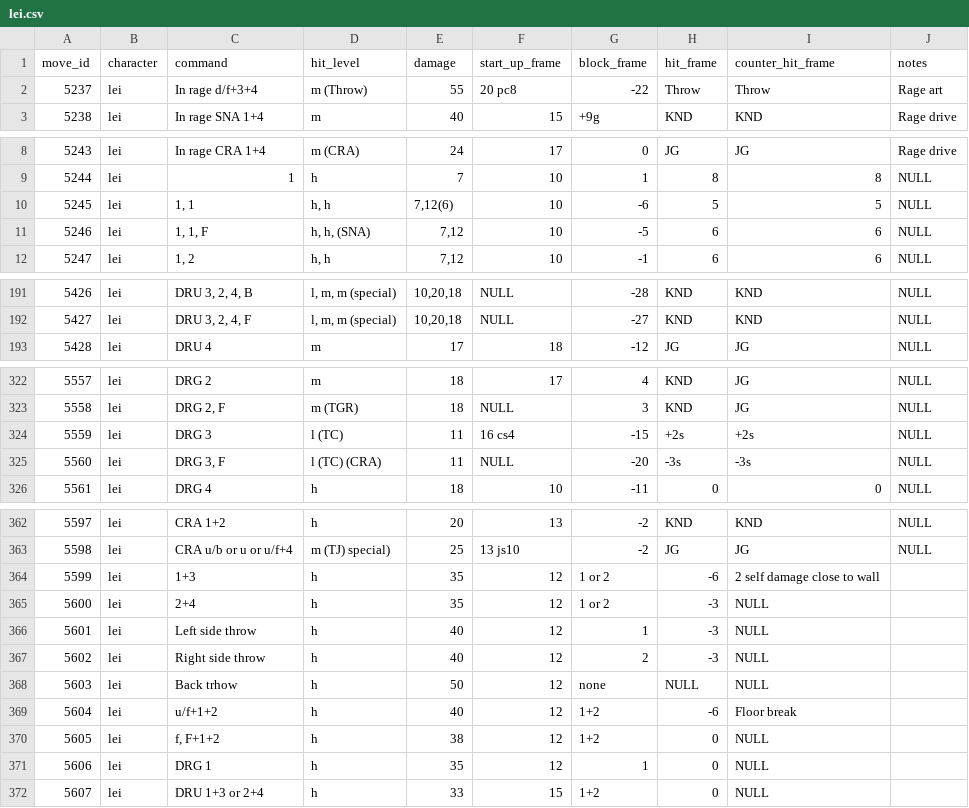
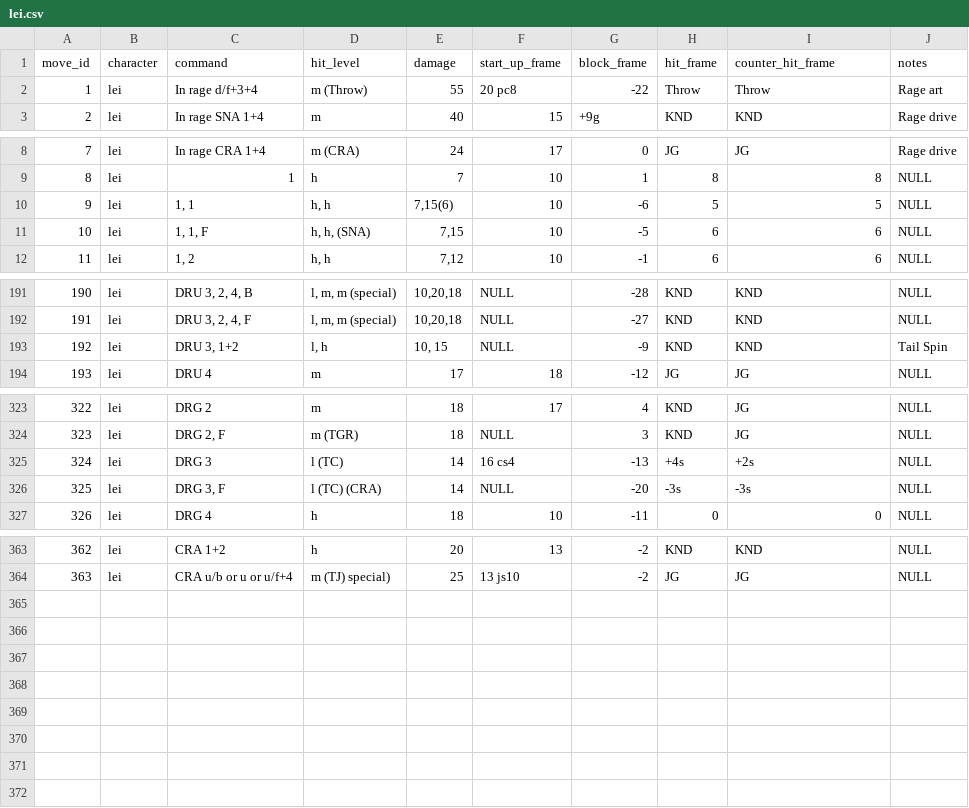
Before and after one commit to basulaib/TekkenProject, a CSV file: data/lei.csv, drawn as a sheet; only a part is shown, gaps mark what is left out; removed rows and columns are numbered as before the commit, all else as after; the diff covers the shown part only; the diff names each change by its address in the sheet, - before the commit and + after, or states it on an @@ line.

```diff
--- a/data/lei.csv
+++ b/data/lei.csv
@@ column A (move_id) renumbered between rows 2 and 364 @@
-E10 (damage): 7,12(6)
+E10 (damage): 7,15(6)
-E11 (damage): 7,12
+E11 (damage): 7,15
+row 193: 192 | lei | DRU 3, 1+2 | l, h | 10, 15 | NULL | -9 | KND | KND | Tail Spin
-E325:E326 (damage): 11
+E325:E326 (damage): 14
-G325 (block_frame): -15
+G325 (block_frame): -13
-H325 (hit_frame): +2s
+H325 (hit_frame): +4s
-row 364: 5599 | lei | 1+3 | h | 35 | 12 | 1 or 2 | -6 | 2 self damage close to wall
-row 365: 5600 | lei | 2+4 | h | 35 | 12 | 1 or 2 | -3 | NULL
-row 366: 5601 | lei | Left side throw | h | 40 | 12 | 1 | -3 | NULL
-row 367: 5602 | lei | Right side throw | h | 40 | 12 | 2 | -3 | NULL
-row 368: 5603 | lei | Back trhow | h | 50 | 12 | none | NULL | NULL
-row 369: 5604 | lei | u/f+1+2 | h | 40 | 12 | 1+2 | -6 | Floor break
-row 370: 5605 | lei | f, F+1+2 | h | 38 | 12 | 1+2 | 0 | NULL
-row 371: 5606 | lei | DRG 1 | h | 35 | 12 | 1 | 0 | NULL
-row 372: 5607 | lei | DRU 1+3 or 2+4 | h | 33 | 15 | 1+2 | 0 | NULL
```
Also changed, not shown: 1 edited cell elsewhere in this file, data/anna.csv, data/eliza.csv, 50 other files.
